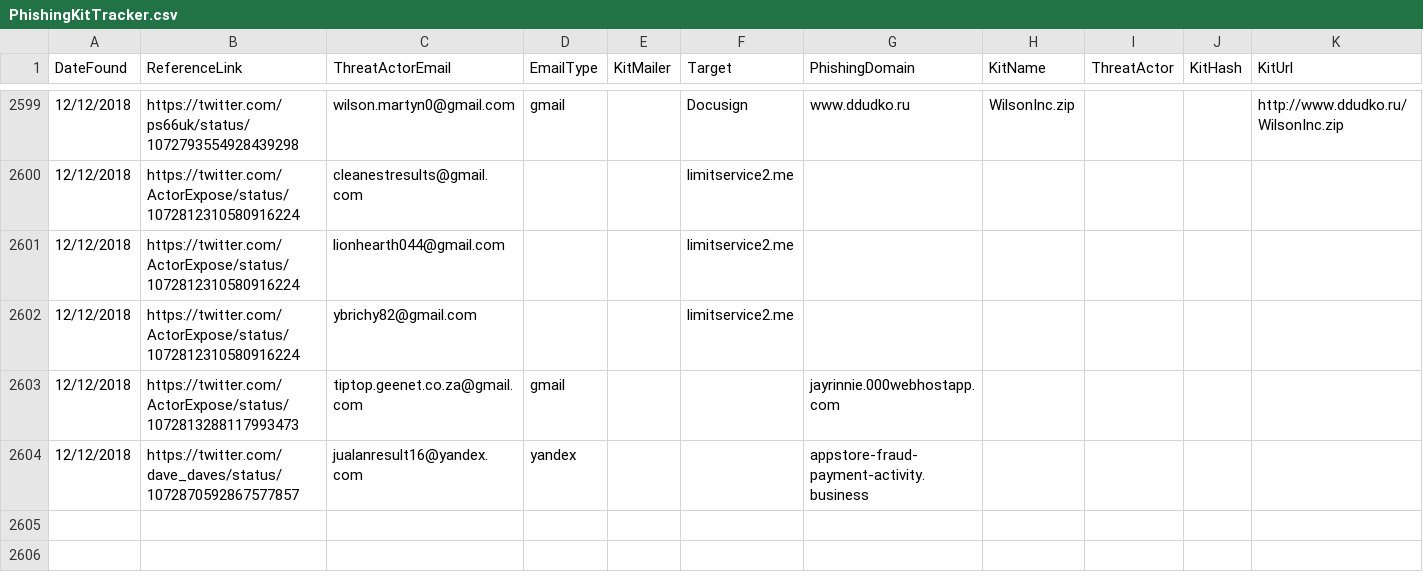
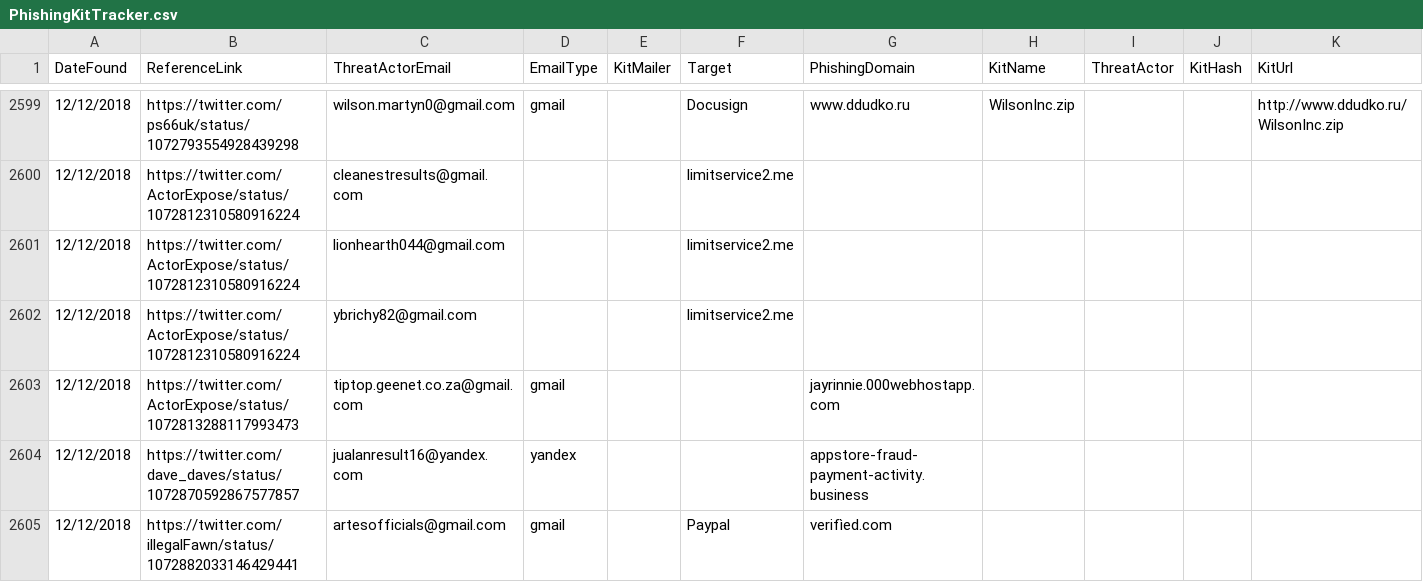
Before and after one commit to neonprimetime/PhishingKitTracker, a CSV file: PhishingKitTracker.csv, drawn as a sheet; only a part is shown, gaps mark what is left out.

Commit message:
1 from illegalFawn
1 from illegalFawn

```diff
--- a/PhishingKitTracker.csv
+++ b/PhishingKitTracker.csv
@@ -2604 +2604,2 @@ DateFound,ReferenceLink,ThreatActorEmail,EmailType,KitMailer,Target,PhishingDoma
 12/12/2018,https://twitter.com/dave_daves/status/1072870592867577857,jualanresult16@yandex.com,yandex,,,appstore-fraud-payment-activity.business,,,,
+12/12/2018,https://twitter.com/illegalFawn/status/1072882033146429441,artesofficials@gmail.com,gmail,,Paypal,verifìed.com,,,,
```
